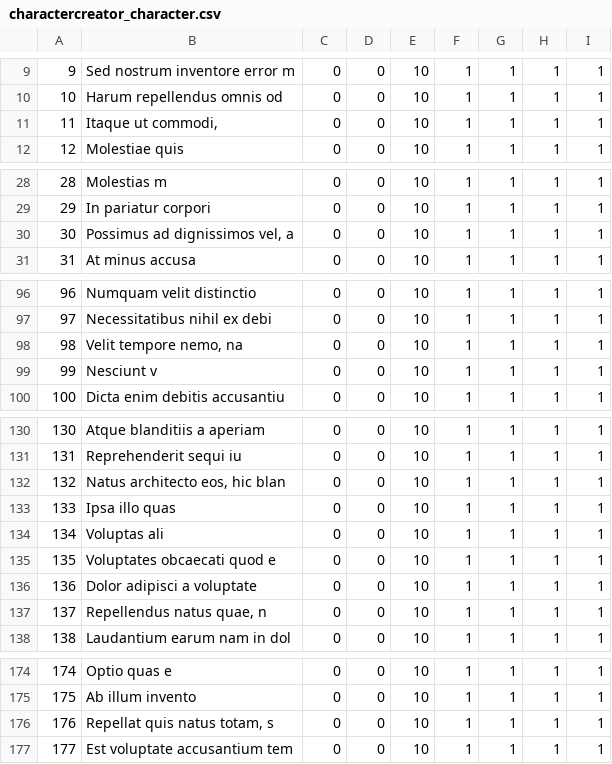
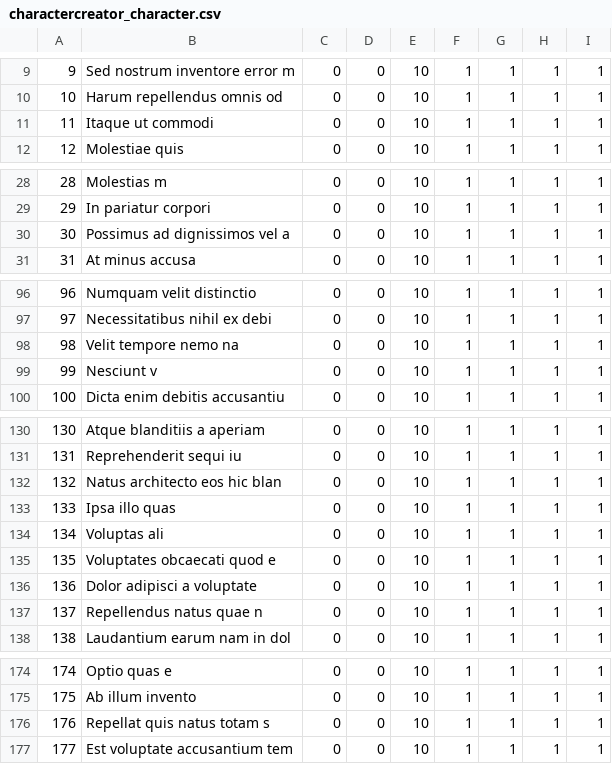
Before and after one commit to jose-marquez89/DS-Unit-3-Sprint-2-SQL-and-Databases, a CSV file: module2-sql-for-analysis/sqlite-to-postgresql/rpg_csv/charactercreator_character.csv, drawn as a sheet; only a part is shown, gaps mark what is left out; the diff covers the shown part only.

```diff
--- a/module2-sql-for-analysis/sqlite-to-postgresql/rpg_csv/charactercreator_character.csv
+++ b/module2-sql-for-analysis/sqlite-to-postgresql/rpg_csv/charactercreator_character.csv
@@ -10,3 +10,3 @@
 10,Harum repellendus omnis od,0,0,10,1,1,1,1
-11,"Itaque ut commodi,",0,0,10,1,1,1,1
+11,Itaque ut commodi,0,0,10,1,1,1,1
 12,Molestiae quis,0,0,10,1,1,1,1
@@ -29,3 +29,3 @@
 29,In pariatur corpori,0,0,10,1,1,1,1
-30,"Possimus ad dignissimos vel, a",0,0,10,1,1,1,1
+30,Possimus ad dignissimos vel a,0,0,10,1,1,1,1
 31,At minus accusa,0,0,10,1,1,1,1
@@ -97,3 +97,3 @@
 97,Necessitatibus nihil ex debi,0,0,10,1,1,1,1
-98,"Velit tempore nemo, na",0,0,10,1,1,1,1
+98,Velit tempore nemo na,0,0,10,1,1,1,1
 99,Nesciunt v,0,0,10,1,1,1,1
@@ -131,3 +131,3 @@
 131,Reprehenderit sequi iu,0,0,10,1,1,1,1
-132,"Natus architecto eos, hic blan",0,0,10,1,1,1,1
+132,Natus architecto eos hic blan,0,0,10,1,1,1,1
 133,Ipsa illo quas,0,0,10,1,1,1,1
@@ -136,3 +136,3 @@
 136,Dolor adipisci a voluptate,0,0,10,1,1,1,1
-137,"Repellendus natus quae, n",0,0,10,1,1,1,1
+137,Repellendus natus quae n,0,0,10,1,1,1,1
 138,Laudantium earum nam in dol,0,0,10,1,1,1,1
@@ -175,3 +175,3 @@
 175,Ab illum invento,0,0,10,1,1,1,1
-176,"Repellat quis natus totam, s",0,0,10,1,1,1,1
+176,Repellat quis natus totam s,0,0,10,1,1,1,1
 177,Est voluptate accusantium tem,0,0,10,1,1,1,1
```
Also changed, not shown: 4 edited cells elsewhere in this file, module2-sql-for-analysis/sqlite-to-postgresql/rpg_csv/armory_item.csv, 2 other files.
